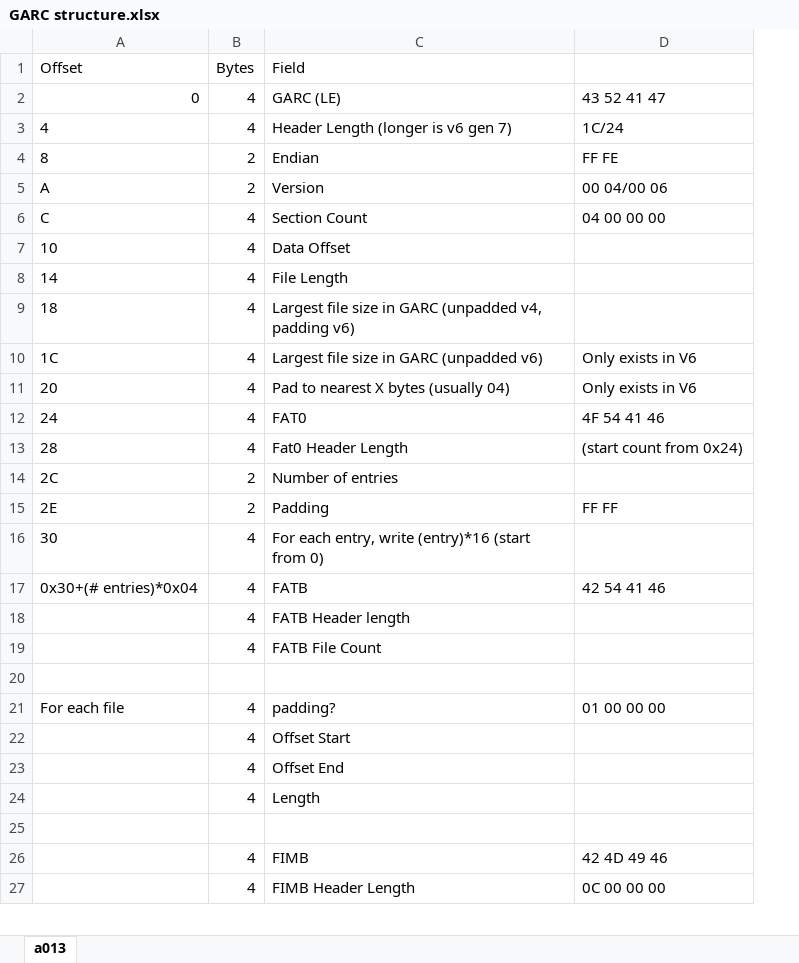
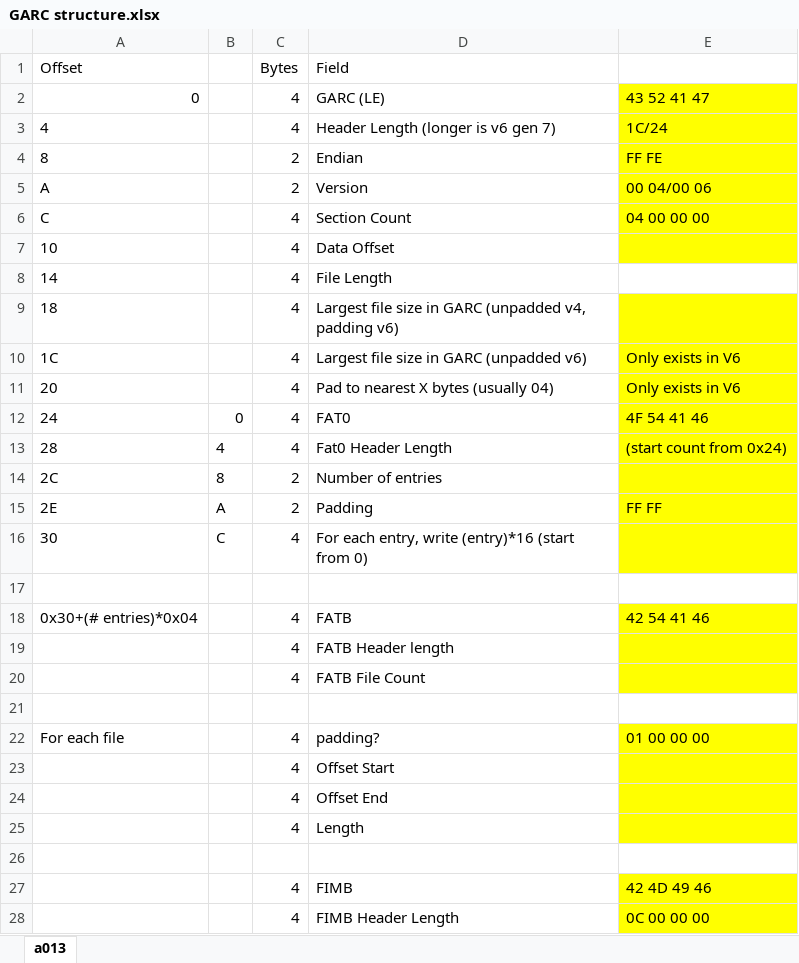
Before and after one commit to PMArkive/Pokemon-Forme-Insertion, an Excel workbook: GARC structure.xlsx, sheet a013, drawn as a sheet; only a part is shown; values as stored, in another font and other column widths than the file's, no borders; addresses are those after the commit; the diff covers the shown part only; the diff names each change by its address in the sheet, - before the commit and + after, or states it on an @@ line.

Commit message:
Update GARC structure.xlsx

```diff
--- a/GARC structure.xlsx (sheet a013)
+++ b/GARC structure.xlsx (sheet a013)
+column B, rows 12-16: 0 | 4 | 8 | A | C
-E2:E7 fill: none
+E2:E7 fill: #FFFF00
-E9:E16 fill: none
+E9:E16 fill: #FFFF00
+row 17: (empty)
-E18:E20 fill: none
+E18:E20 fill: #FFFF00
-E22:E25 fill: none
+E22:E25 fill: #FFFF00
-E27:E28 fill: none
+E27:E28 fill: #FFFF00
```
Also changed, not shown: cell formats elsewhere in this sheet, formulas that keep their value.
